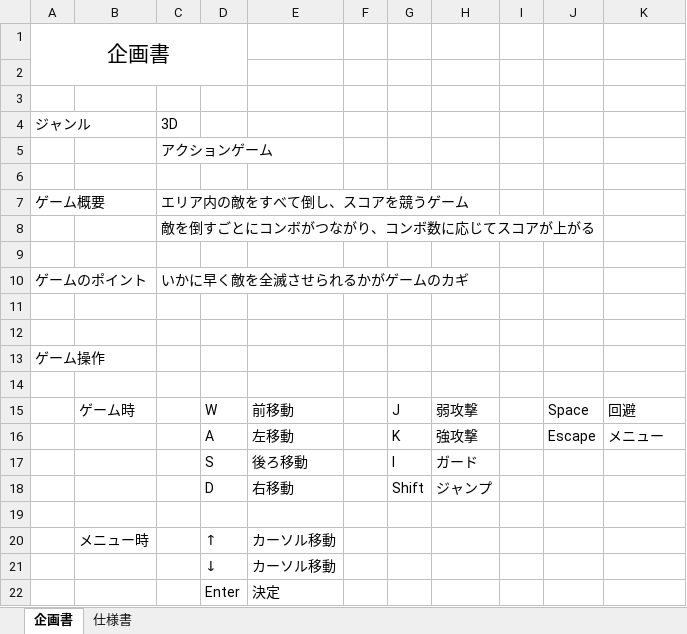
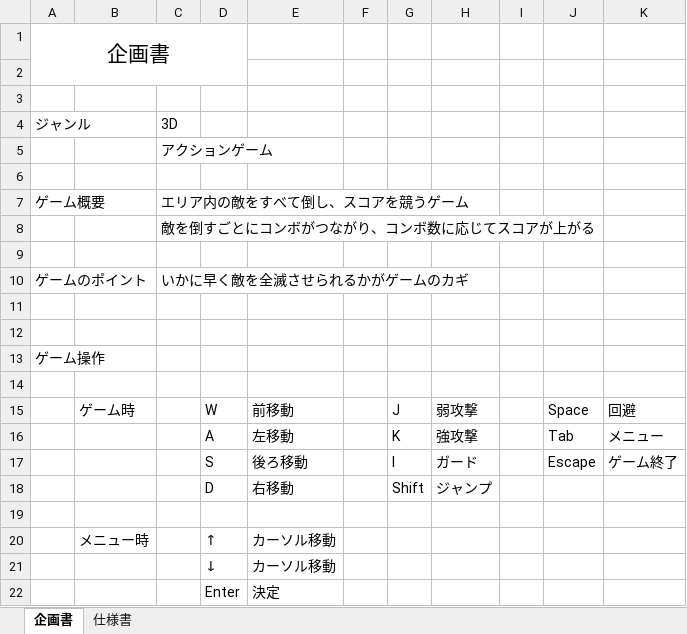
Before and after one commit to 2021Game2/15Nomoto, an Excel workbook: 企画書_仕様書.xlsx, sheet 企画書, drawn as a sheet; values as stored, in another font and other column widths than the file's, no borders; the diff names each change by its address in the sheet, - before the commit and + after, or states it on an @@ line.

Commit message:
企画書のEscapeをゲーム終了に、Tabをメニューに変更

```diff
--- a/企画書_仕様書.xlsx (sheet 企画書)
+++ b/企画書_仕様書.xlsx (sheet 企画書)
-J16: Escape
+J16: Tab
-J17: (empty)
+J17: Escape
-K17: (empty)
+K17: ゲーム終了
```
